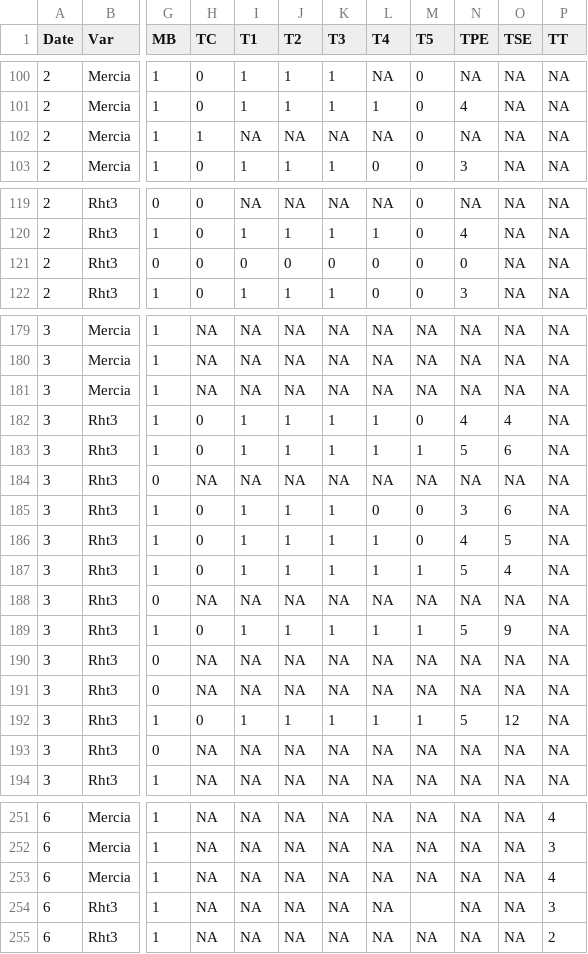
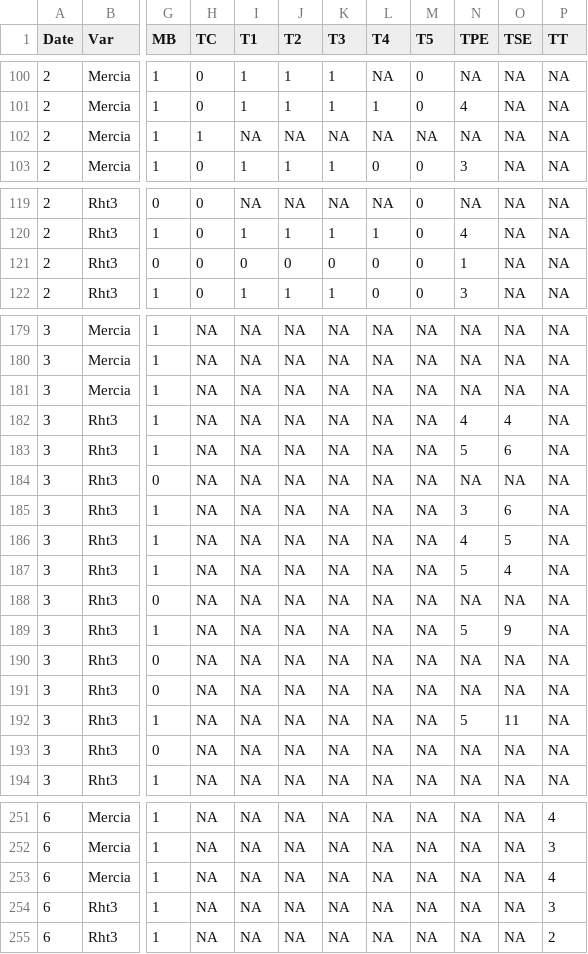
Before and after one commit to openalea-incubator/echap, a CSV file: echap/src/alinea/echap/share/data/Tillering_data_Mercia_Rht3_2010_2011.csv, drawn as a sheet; only a part is shown, gaps mark what is left out; the diff covers the shown part only; the diff names each change by its address in the sheet, - before the commit and + after, or states it on an @@ line.

```diff
--- a/echap/src/alinea/echap/share/data/Tillering_data_Mercia_Rht3_2010_2011.csv
+++ b/echap/src/alinea/echap/share/data/Tillering_data_Mercia_Rht3_2010_2011.csv
-M102 (T5): 0
+M102 (T5): NA
-N121 (TPE): 0
+N121 (TPE): 1
-H182:H183 (TC): 0
+H182:H183 (TC): NA
-I182:I183 (T1): 1
+I182:I183 (T1): NA
-J182:J183 (T2): 1
+J182:J183 (T2): NA
-K182:K183 (T3): 1
+K182:K183 (T3): NA
-L182:L183 (T4): 1
+L182:L183 (T4): NA
-M182 (T5): 0
+M182 (T5): NA
-M183 (T5): 1
+M183 (T5): NA
-H185:H187 (TC): 0
+H185:H187 (TC): NA
-I185:I187 (T1): 1
+I185:I187 (T1): NA
-J185:J187 (T2): 1
+J185:J187 (T2): NA
-K185:K187 (T3): 1
+K185:K187 (T3): NA
-L185 (T4): 0
+L185 (T4): NA
-M185:M186 (T5): 0
+M185:M186 (T5): NA
-L186:L187 (T4): 1
+L186:L187 (T4): NA
-M187 (T5): 1
+M187 (T5): NA
-H189 (TC): 0
+H189 (TC): NA
-I189 (T1): 1
+I189 (T1): NA
-J189 (T2): 1
+J189 (T2): NA
-K189 (T3): 1
+K189 (T3): NA
-L189 (T4): 1
+L189 (T4): NA
-M189 (T5): 1
+M189 (T5): NA
-H192 (TC): 0
+H192 (TC): NA
-I192 (T1): 1
+I192 (T1): NA
-J192 (T2): 1
+J192 (T2): NA
-K192 (T3): 1
+K192 (T3): NA
-L192 (T4): 1
+L192 (T4): NA
-M192 (T5): 1
+M192 (T5): NA
-O192 (TSE): 12
+O192 (TSE): 11
-M254 (T5): (empty)
+M254 (T5): NA
```
Also changed, not shown: 56 edited cells elsewhere in this file, 3 other files.
